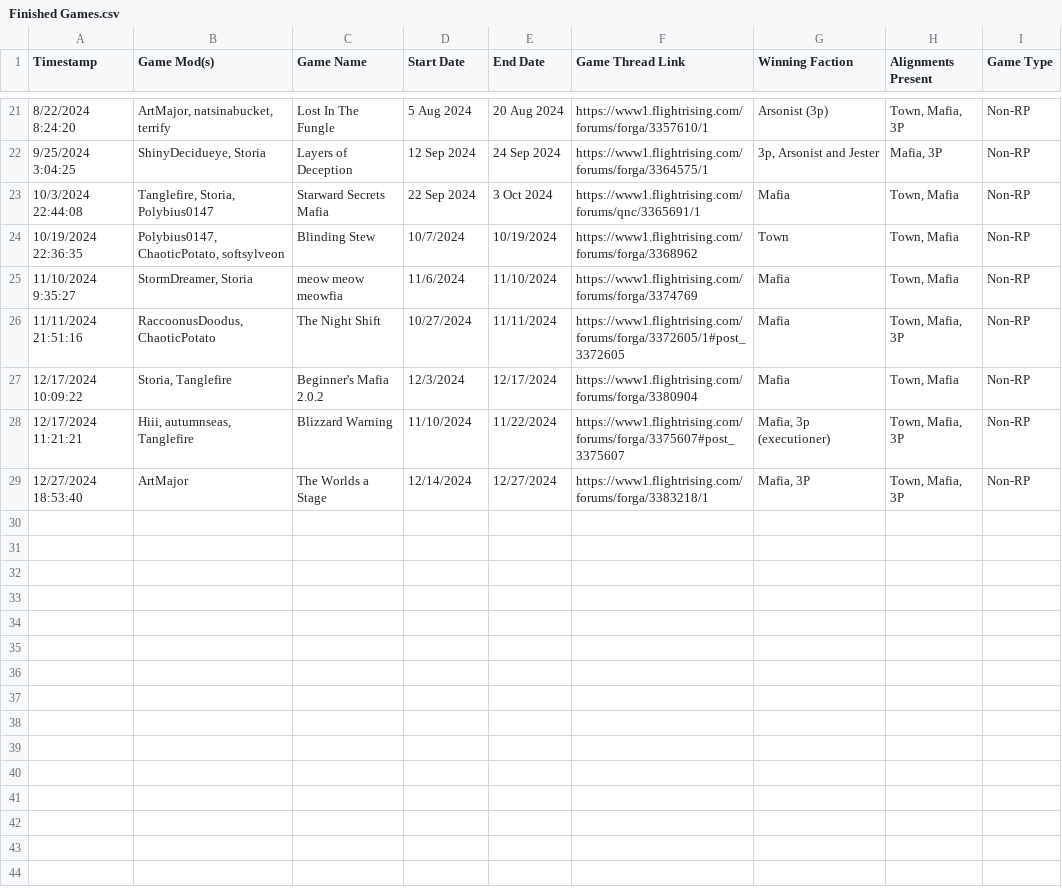
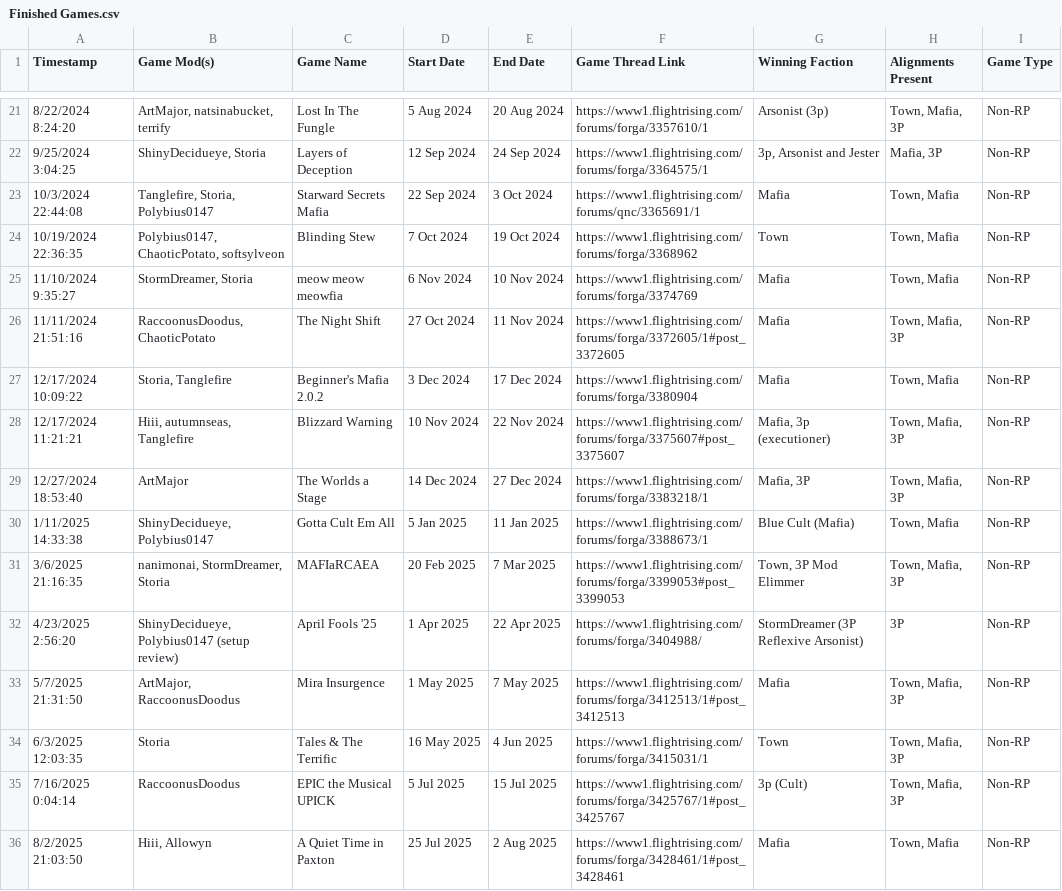
Before and after one commit to stormyxx/stabbystats, a CSV file: Finished Games.csv, drawn as a sheet; only a part is shown, gaps mark what is left out.

Commit message:
updated finished games; will pull from g sheets later

```diff
--- a/Finished Games.csv
+++ b/Finished Games.csv
@@ -23,7 +23,14 @@ Timestamp,Game Mod(s),Game Name,Start Date,End Date,Game Thread Link,Winning Fac
 10/3/2024 22:44:08,"Tanglefire, Storia, Polybius0147",Starward Secrets Mafia,22 Sep 2024,3 Oct 2024,https://www1.flightrising.com/forums/qnc/3365691/1,Mafia,"Town, Mafia",Non-RP
-10/19/2024 22:36:35,"Polybius0147, ChaoticPotato, softsylveon",Blinding Stew,10/7/2024,10/19/2024,https://www1.flightrising.com/forums/forga/3368962,Town,"Town, Mafia",Non-RP
-11/10/2024 9:35:27,"StormDreamer, Storia",meow meow meowfia,11/6/2024,11/10/2024,https://www1.flightrising.com/forums/forga/3374769,Mafia,"Town, Mafia",Non-RP
-11/11/2024 21:51:16,"RaccoonusDoodus, ChaoticPotato",The Night Shift,10/27/2024,11/11/2024,https://www1.flightrising.com/forums/forga/3372605/1#post_3372605,Mafia,"Town, Mafia, 3P",Non-RP
-12/17/2024 10:09:22,"Storia, Tanglefire",Beginner's Mafia 2.0.2,12/3/2024,12/17/2024,https://www1.flightrising.com/forums/forga/3380904,Mafia,"Town, Mafia",Non-RP
-12/17/2024 11:21:21,"Hiii, autumnseas, Tanglefire",Blizzard Warning,11/10/2024,11/22/2024,https://www1.flightrising.com/forums/forga/3375607#post_3375607,"Mafia, 3p (executioner)","Town, Mafia, 3P",Non-RP
-12/27/2024 18:53:40,ArtMajor,The Worlds a Stage,12/14/2024,12/27/2024,https://www1.flightrising.com/forums/forga/3383218/1,"Mafia, 3P","Town, Mafia, 3P",Non-RP
+10/19/2024 22:36:35,"Polybius0147, ChaoticPotato, softsylveon",Blinding Stew,7 Oct 2024,19 Oct 2024,https://www1.flightrising.com/forums/forga/3368962,Town,"Town, Mafia",Non-RP
+11/10/2024 9:35:27,"StormDreamer, Storia",meow meow meowfia,6 Nov 2024,10 Nov 2024,https://www1.flightrising.com/forums/forga/3374769,Mafia,"Town, Mafia",Non-RP
+11/11/2024 21:51:16,"RaccoonusDoodus, ChaoticPotato",The Night Shift,27 Oct 2024,11 Nov 2024,https://www1.flightrising.com/forums/forga/3372605/1#post_3372605,Mafia,"Town, Mafia, 3P",Non-RP
+12/17/2024 10:09:22,"Storia, Tanglefire",Beginner's Mafia 2.0.2,3 Dec 2024,17 Dec 2024,https://www1.flightrising.com/forums/forga/3380904,Mafia,"Town, Mafia",Non-RP
+12/17/2024 11:21:21,"Hiii, autumnseas, Tanglefire",Blizzard Warning,10 Nov 2024,22 Nov 2024,https://www1.flightrising.com/forums/forga/3375607#post_3375607,"Mafia, 3p (executioner)","Town, Mafia, 3P",Non-RP
+12/27/2024 18:53:40,ArtMajor,The Worlds a Stage,14 Dec 2024,27 Dec 2024,https://www1.flightrising.com/forums/forga/3383218/1,"Mafia, 3P","Town, Mafia, 3P",Non-RP
+1/11/2025 14:33:38,"ShinyDecidueye, Polybius0147",Gotta Cult Em All,5 Jan 2025,11 Jan 2025,https://www1.flightrising.com/forums/forga/3388673/1,Blue Cult (Mafia),"Town, Mafia",Non-RP
+3/6/2025 21:16:35,"nanimonai, StormDreamer, Storia",MAFIaRCAEA,20 Feb 2025,7 Mar 2025,https://www1.flightrising.com/forums/forga/3399053#post_3399053,"Town, 3P Mod Elimmer","Town, Mafia, 3P",Non-RP
+4/23/2025 2:56:20,"ShinyDecidueye, Polybius0147 (setup review)",April Fools '25,1 Apr 2025,22 Apr 2025,https://www1.flightrising.com/forums/forga/3404988/,StormDreamer (3P Reflexive Arsonist),3P,Non-RP
+5/7/2025 21:31:50,"ArtMajor, RaccoonusDoodus",Mira Insurgence,1 May 2025,7 May 2025,https://www1.flightrising.com/forums/forga/3412513/1#post_3412513,Mafia,"Town, Mafia, 3P",Non-RP
+6/3/2025 12:03:35,Storia,Tales & The Terrific,16 May 2025,4 Jun 2025,https://www1.flightrising.com/forums/forga/3415031/1,Town,"Town, Mafia, 3P",Non-RP
+7/16/2025 0:04:14,RaccoonusDoodus,EPIC the Musical UPICK,5 Jul 2025,15 Jul 2025,https://www1.flightrising.com/forums/forga/3425767/1#post_3425767,3p (Cult),"Town, Mafia, 3P",Non-RP
+8/2/2025 21:03:50,"Hiii, Allowyn",A Quiet Time in Paxton,25 Jul 2025,2 Aug 2025,https://www1.flightrising.com/forums/forga/3428461/1#post_3428461,Mafia,"Town, Mafia",Non-RP
```
